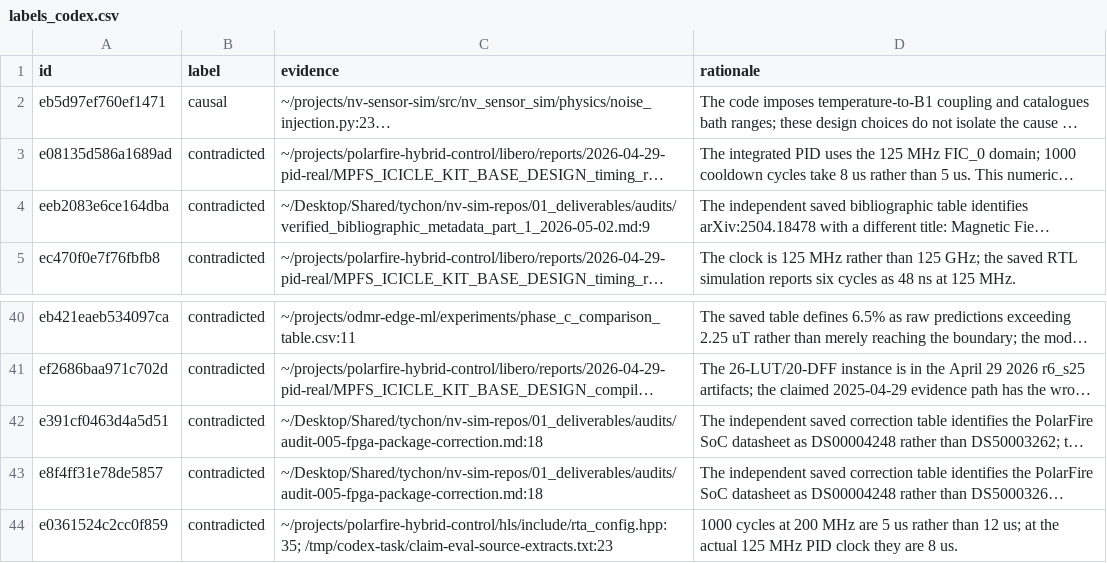
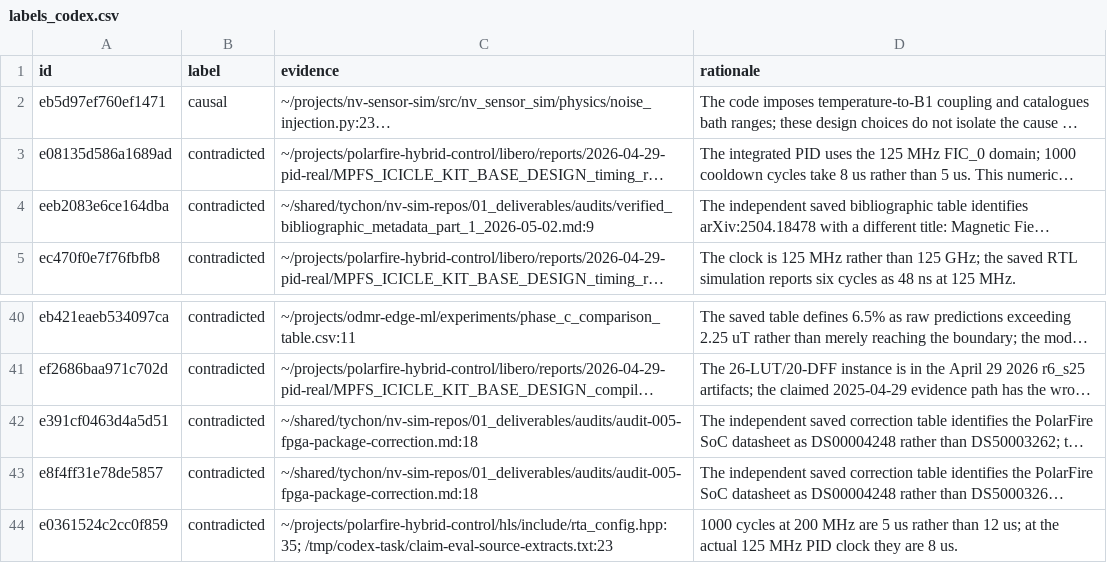
Before and after one commit to jasonphillip/tychon-quantum-sensing, a CSV file: orchestrator/tvw/audits/claim-eval/labels_codex.csv, drawn as a sheet; only a part is shown, gaps mark what is left out; long unchanged cells end in …; the diff names each change by its address in the sheet, - before the commit and + after, or states it on an @@ line.

```diff
--- a/orchestrator/tvw/audits/claim-eval/labels_codex.csv
+++ b/orchestrator/tvw/audits/claim-eval/labels_codex.csv
-C4 (evidence): ~/Desktop/Shared/tychon/nv-sim-repos/01_deliverables/audits/verified_bibliographic_metadata_part_1_2026-05-02.md:9
+C4 (evidence): ~/shared/tychon/nv-sim-repos/01_deliverables/audits/verified_bibliographic_metadata_part_1_2026-05-02.md:9
-C42:C43 (evidence): ~/Desktop/Shared/tychon/nv-sim-repos/01_deliverables/audits/audit-005-fpga-package-correction.md:18
+C42:C43 (evidence): ~/shared/tychon/nv-sim-repos/01_deliverables/audits/audit-005-fpga-package-correction.md:18
```
Also changed, not shown: 29 other files.
